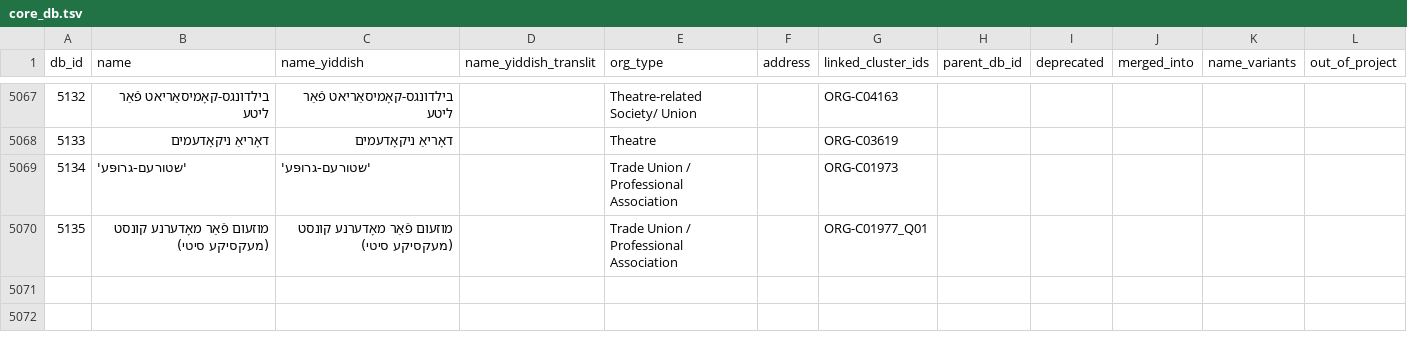
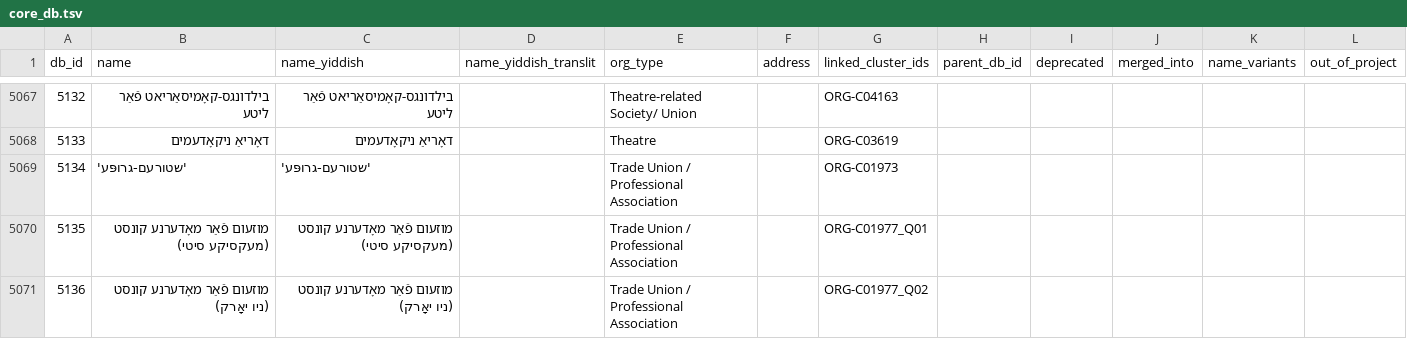
Before and after one commit to sinairusinek/Dybbuk, a TSV file: Zylbercweig/organizations/core_db.tsv, drawn as a sheet; only a part is shown, gaps mark what is left out; the diff names each change by its address in the sheet, - before the commit and + after, or states it on an @@ line.

Commit message:
chore: save core DB

```diff
--- a/Zylbercweig/organizations/core_db.tsv
+++ b/Zylbercweig/organizations/core_db.tsv
+row 5071: 5136 | מוזעום פֿאַר מאָדערנע קונסט (ניו יאָרק) | מוזעום פֿאַר מאָדערנע קונסט (ניו יאָרק) |  | Trade Union / Professional Association |  | ORG-C01977_Q02
```
